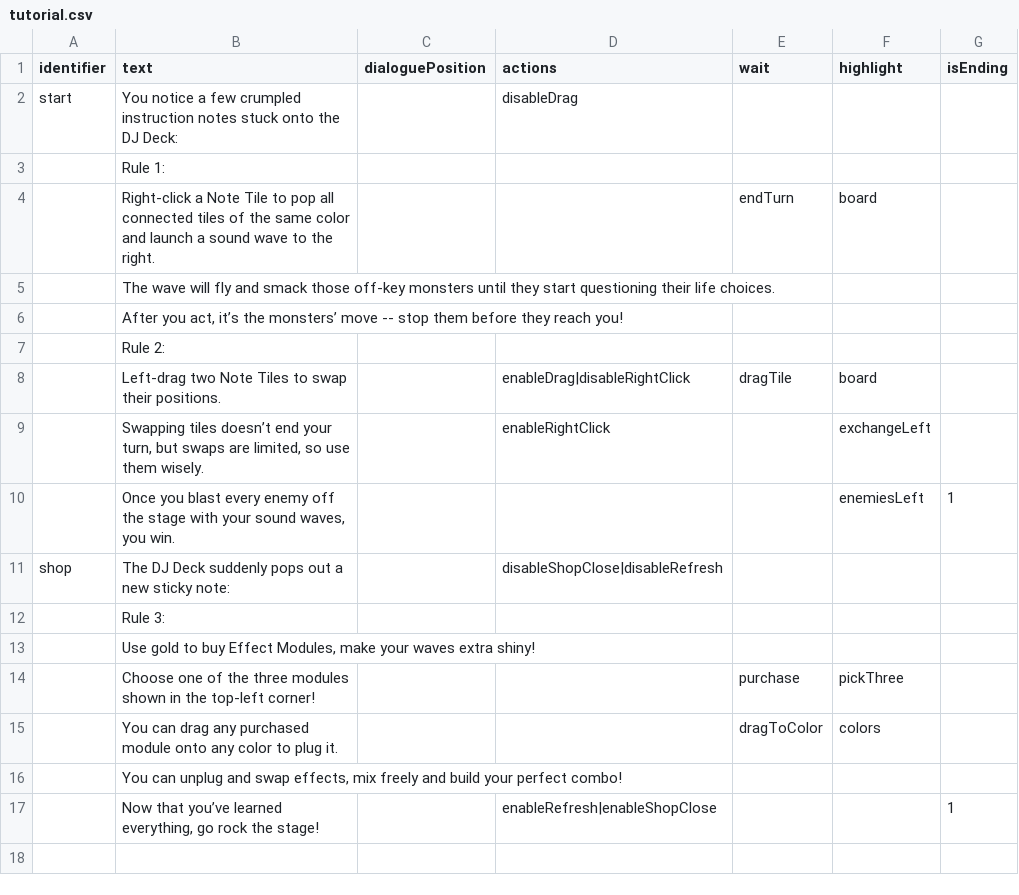
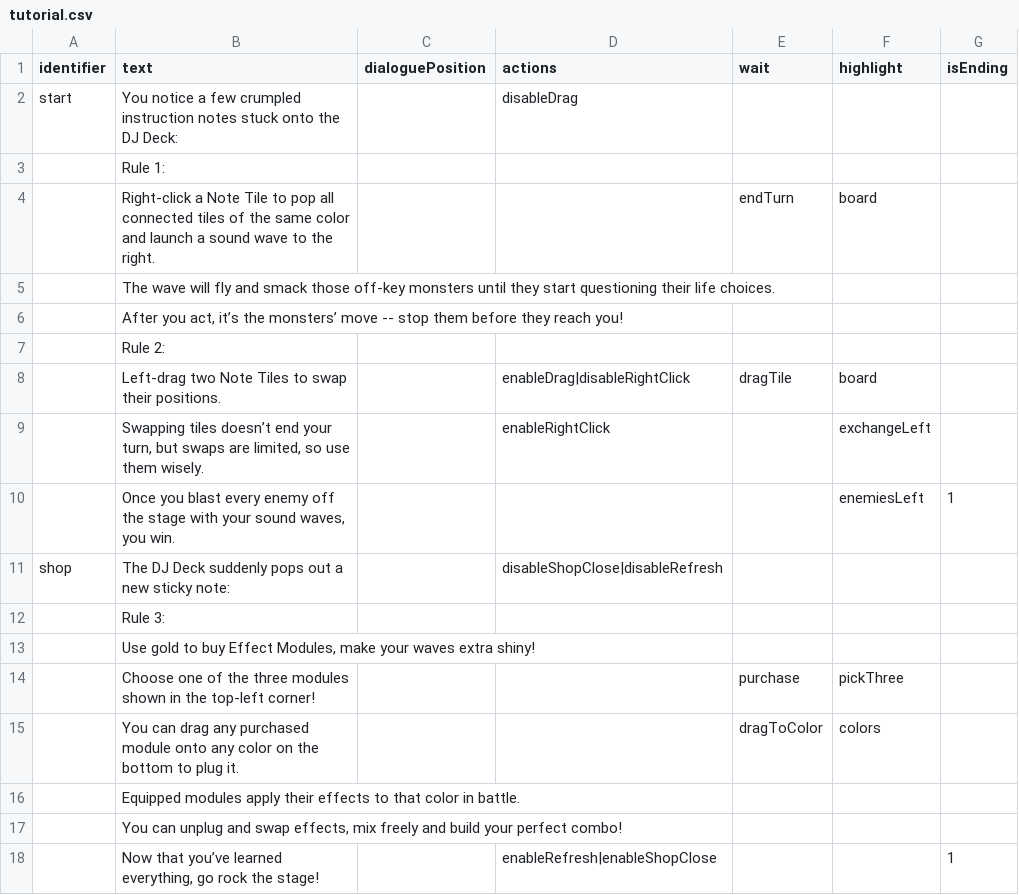
Before and after one commit to shshwdr/wave, a CSV file: Assets/Resources/csv/tutorial.csv, drawn as a sheet.

```diff
--- a/Assets/Resources/csv/tutorial.csv
+++ b/Assets/Resources/csv/tutorial.csv
@@ -14,3 +14,4 @@ shop,The DJ Deck suddenly pops out a new sticky note:,,disableShopClose|disableR
 ,Choose one of the three modules shown in the top-left corner!,,,purchase,pickThree,
-,You can drag any purchased module onto any color to plug it.,,,dragToColor,colors,
+,You can drag any purchased module onto any color on the bottom to plug it.,,,dragToColor,colors,
+,Equipped modules apply their effects to that color in battle.,,,,,
 ,"You can unplug and swap effects, mix freely and build your perfect combo!",,,,,
```
Also changed, not shown: Assets/Resources/csv/enemy.csv, Assets/Resources/csv/level.csv, 25 other files.
